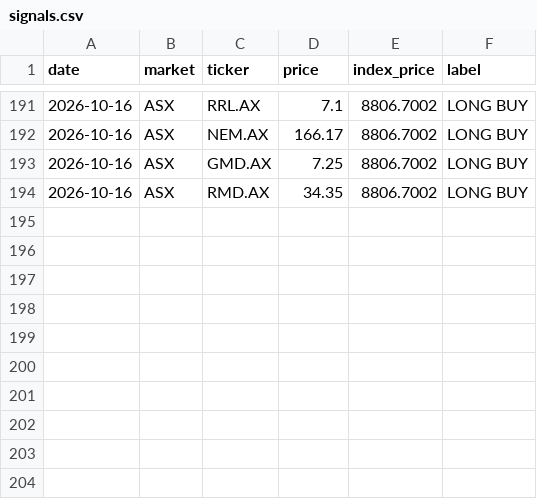
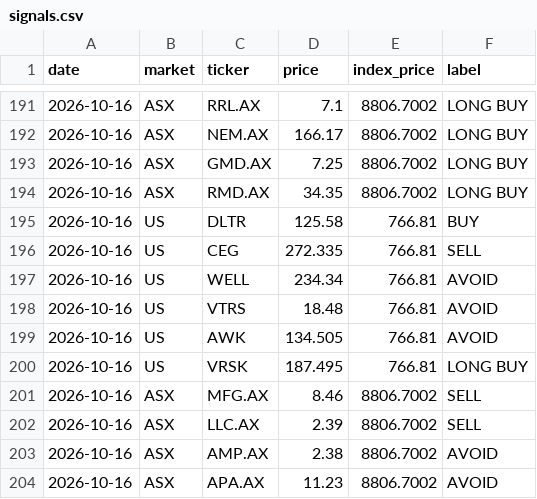
Before and after one commit to clyphor/stock-screener, a CSV file: results/signals.csv, drawn as a sheet; only a part is shown, gaps mark what is left out.

```diff
--- a/results/signals.csv
+++ b/results/signals.csv
@@ -194 +194,11 @@ date,market,ticker,price,index_price,label
 2026-10-16,ASX,RMD.AX,34.35,8806.7002,LONG BUY
+2026-10-16,US,DLTR,125.58,766.81,BUY
+2026-10-16,US,CEG,272.335,766.81,SELL
+2026-10-16,US,WELL,234.34,766.81,AVOID
+2026-10-16,US,VTRS,18.48,766.81,AVOID
+2026-10-16,US,AWK,134.505,766.81,AVOID
+2026-10-16,US,VRSK,187.495,766.81,LONG BUY
+2026-10-16,ASX,MFG.AX,8.46,8806.7002,SELL
+2026-10-16,ASX,LLC.AX,2.39,8806.7002,SELL
+2026-10-16,ASX,AMP.AX,2.38,8806.7002,AVOID
+2026-10-16,ASX,APA.AX,11.23,8806.7002,AVOID
```
Also changed, not shown: results/macro_history.csv, 6 other files.
